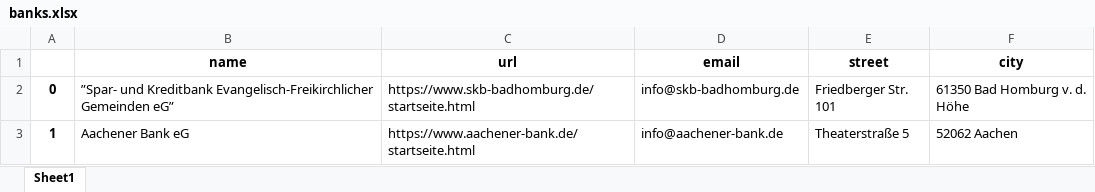
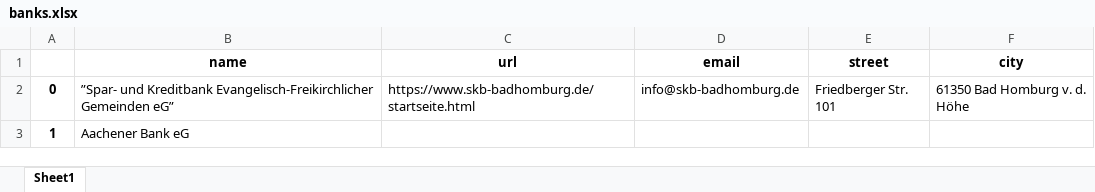
Before and after one commit to suxxez/bank-scraper, an Excel workbook: banks.xlsx, sheet Sheet1, drawn as a sheet; only a part is shown; values as stored, in another font and other column widths than the file's, no borders; the diff covers the shown part only; the diff names each change by its address in the sheet, - before the commit and + after, or states it on an @@ line.

```diff
--- a/banks.xlsx (sheet Sheet1)
+++ b/banks.xlsx (sheet Sheet1)
-C3 (url): https://www.aachener-bank.de/startseite.html
+C3 (url): (empty)
-D3 (email): info@aachener-bank.de
+D3 (email): (empty)
-E3 (street): Theaterstraße 5
+E3 (street): (empty)
-F3 (city): 52062 Aachen
+F3 (city): (empty)
```
Also changed, not shown: 5 edited cells elsewhere in this sheet, 2 other files.
